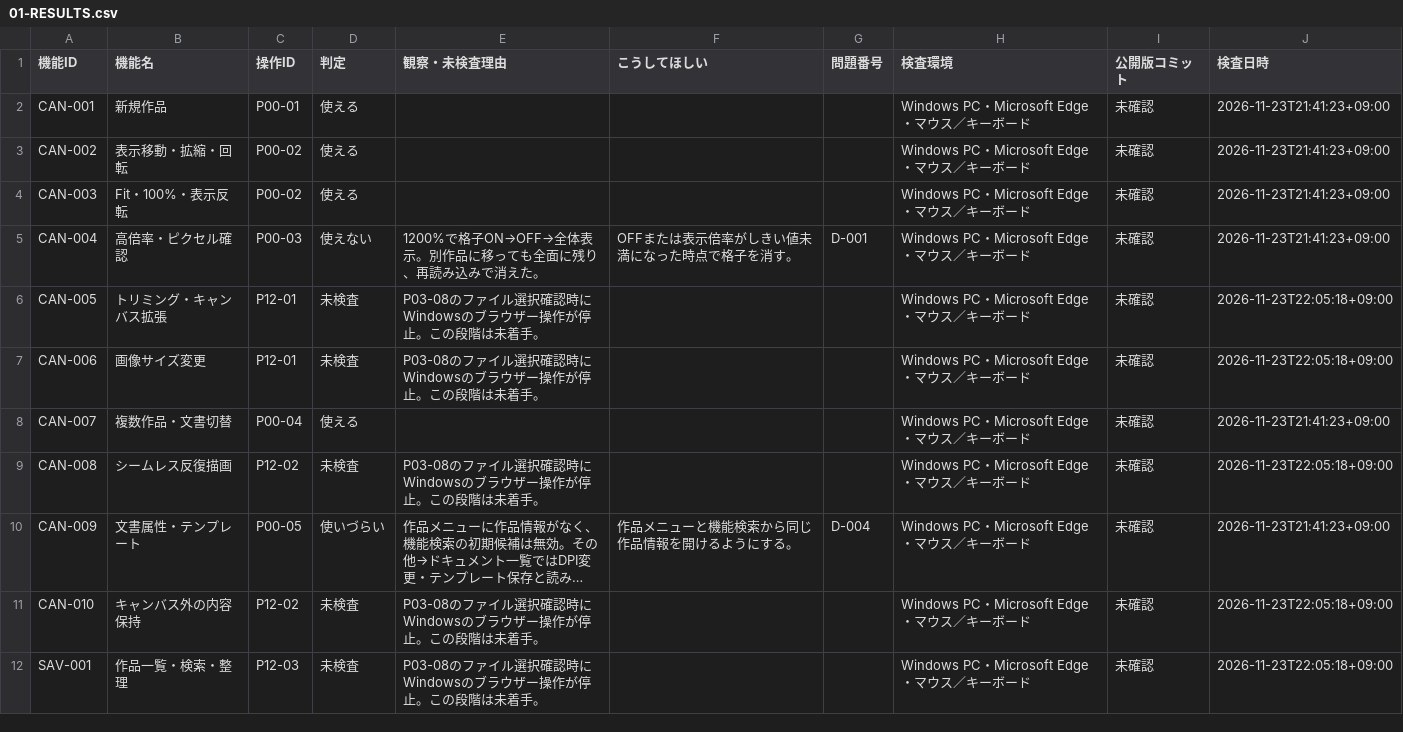
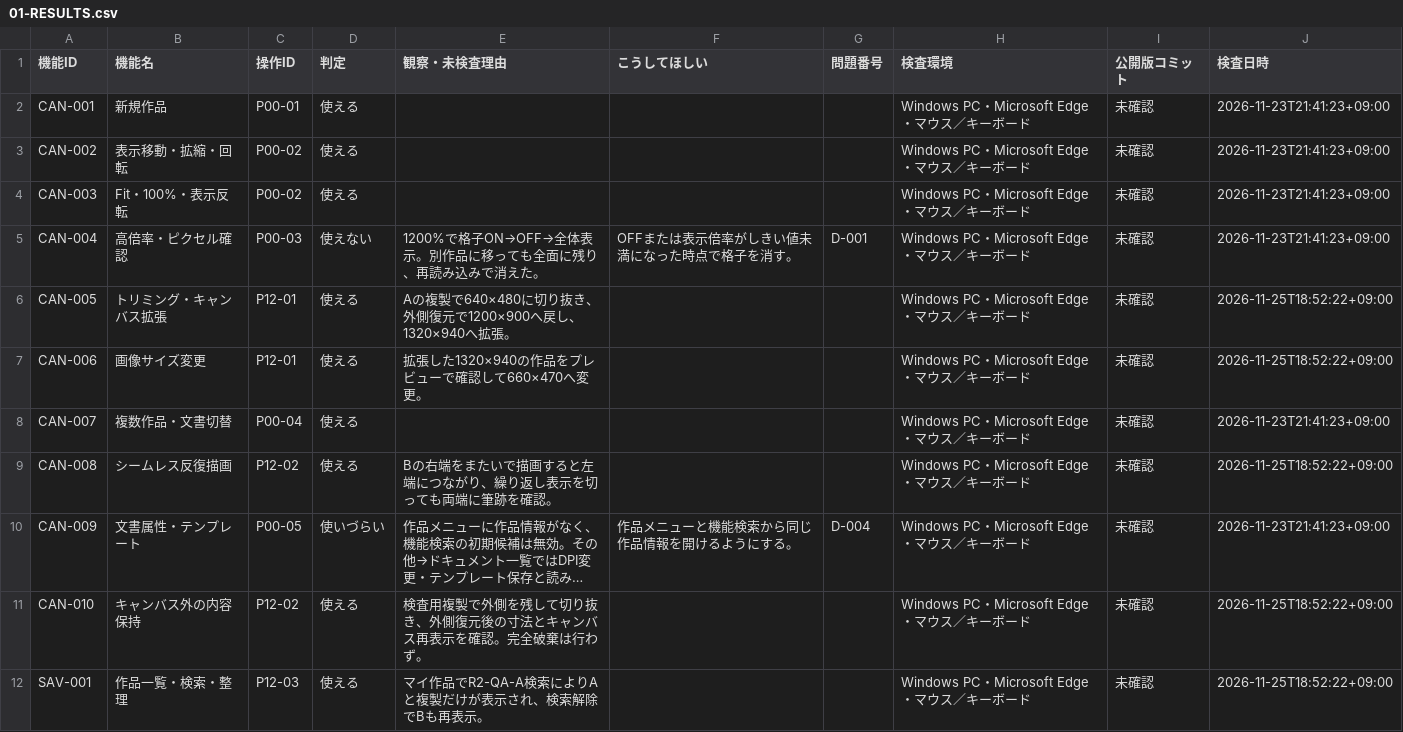
Before and after one commit to totoro0419/illustro, a CSV file: docs/device-audit/01-RESULTS.csv, drawn as a sheet; only a part is shown; long unchanged cells end in …; the diff covers the shown part only; the diff names each change by its address in the sheet, - before the commit and + after, or states it on an @@ line.

```diff
--- a/docs/device-audit/01-RESULTS.csv
+++ b/docs/device-audit/01-RESULTS.csv
-D6:D7 (判定): 未検査
+D6:D7 (判定): 使える
-E6 (観察・未検査理由): P03-08のファイル選択確認時にWindowsのブラウザー操作が停止。この段階は未着手。
+E6 (観察・未検査理由): Aの複製で640×480に切り抜き、外側復元で1200×900へ戻し、1320×940へ拡張。
-J6:J7 (検査日時): 2026-11-23T22:05:18+09:00
+J6:J7 (検査日時): 2026-11-25T18:52:22+09:00
-E7 (観察・未検査理由): P03-08のファイル選択確認時にWindowsのブラウザー操作が停止。この段階は未着手。
+E7 (観察・未検査理由): 拡張した1320×940の作品をプレビューで確認して660×470へ変更。
-D9 (判定): 未検査
+D9 (判定): 使える
-E9 (観察・未検査理由): P03-08のファイル選択確認時にWindowsのブラウザー操作が停止。この段階は未着手。
+E9 (観察・未検査理由): Bの右端をまたいで描画すると左端につながり、繰り返し表示を切っても両端に筆跡を確認。
-J9 (検査日時): 2026-11-23T22:05:18+09:00
+J9 (検査日時): 2026-11-25T18:52:22+09:00
-D11:D12 (判定): 未検査
+D11:D12 (判定): 使える
-E11 (観察・未検査理由): P03-08のファイル選択確認時にWindowsのブラウザー操作が停止。この段階は未着手。
+E11 (観察・未検査理由): 検査用複製で外側を残して切り抜き、外側復元後の寸法とキャンバス再表示を確認。完全破棄は行わず。
-J11:J12 (検査日時): 2026-11-23T22:05:18+09:00
+J11:J12 (検査日時): 2026-11-25T18:52:22+09:00
-E12 (観察・未検査理由): P03-08のファイル選択確認時にWindowsのブラウザー操作が停止。この段階は未着手。
+E12 (観察・未検査理由): マイ作品でR2-QA-A検索によりAと複製だけが表示され、検索解除でBも再表示。
```
Also changed, not shown: 25 edited cells elsewhere in this file.
